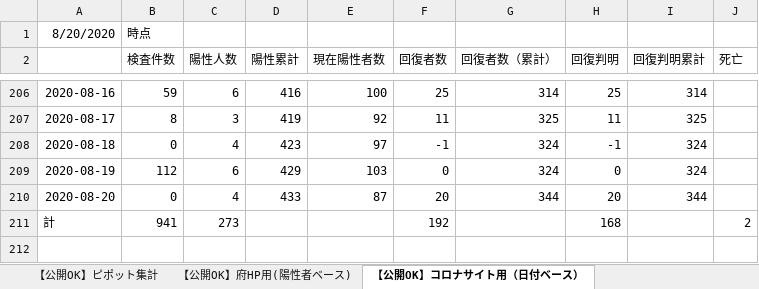
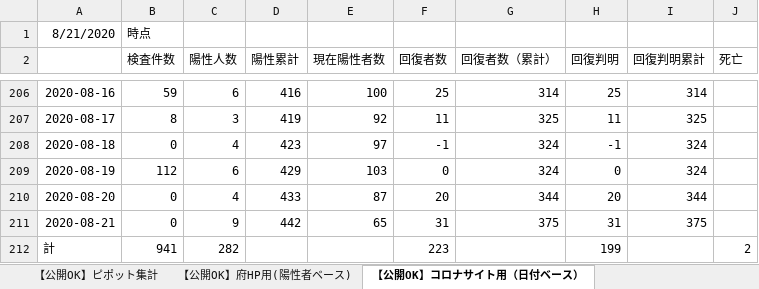
Before and after one commit to yotemuku/covid19, an Excel workbook: data/patients_and_inspections.xlsx, sheet 【公開OK】コロナサイト用（日付ベース）, drawn as a sheet; only a part is shown, gaps mark what is left out; values as stored, in another font and other column widths than the file's, no borders; addresses are those after the commit; the diff names each change by its address in the sheet, - before the commit and + after, or states it on an @@ line.

```diff
--- a/data/patients_and_inspections.xlsx (sheet 【公開OK】コロナサイト用（日付ベース）)
+++ b/data/patients_and_inspections.xlsx (sheet 【公開OK】コロナサイト用（日付ベース）)
-A1: 8/20/2020
+A1: 8/21/2020
+row 211: 2020-08-21 | 0 | 9 | 442 | 65 | 31 | 375 | 31 | 375
-C212 (陽性人数): 273
+C212 (陽性人数): 282
-F212 (回復者数): 192
+F212 (回復者数): 223
-H212 (回復判明): 168
+H212 (回復判明): 199
```
Also changed, not shown: sheet 【公開OK】府HP用(陽性者ベース), sheet 【公開OK】ピポット集計, 1 other file.
